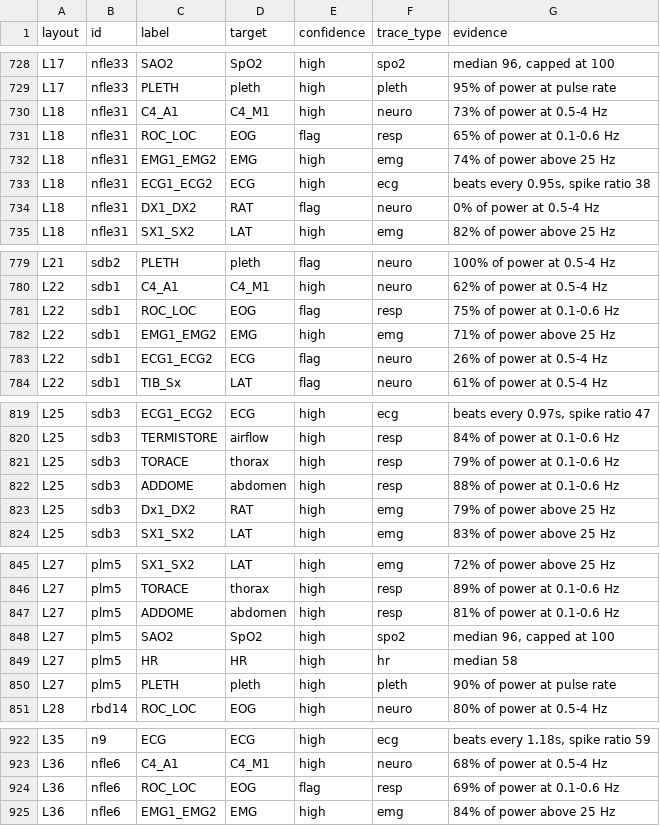
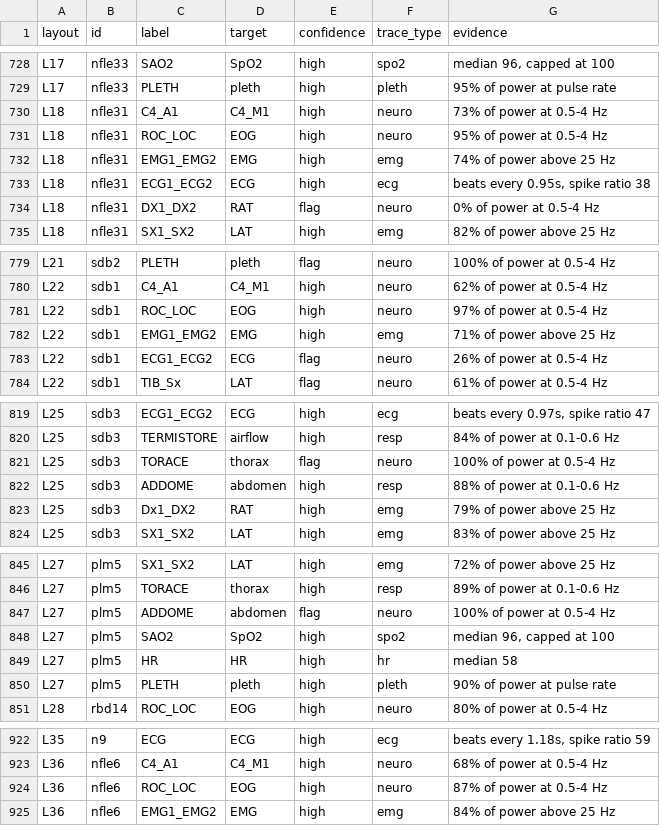
Before and after one commit to Lorcan7274/harmonizer, a CSV file: results/draft_baseline/confidence.csv, drawn as a sheet; only a part is shown, gaps mark what is left out; the diff covers the shown part only.

```diff
--- a/results/draft_baseline/confidence.csv
+++ b/results/draft_baseline/confidence.csv
@@ -730,3 +730,3 @@ L17,nfle33,PLETH,pleth,high,pleth,95% of power at pulse rate
 L18,nfle31,C4_A1,C4_M1,high,neuro,73% of power at 0.5-4 Hz
-L18,nfle31,ROC_LOC,EOG,flag,resp,65% of power at 0.1-0.6 Hz
+L18,nfle31,ROC_LOC,EOG,high,neuro,95% of power at 0.5-4 Hz
 L18,nfle31,EMG1_EMG2,EMG,high,emg,74% of power above 25 Hz
@@ -780,3 +780,3 @@ L21,sdb2,PLETH,pleth,flag,neuro,100% of power at 0.5-4 Hz
 L22,sdb1,C4_A1,C4_M1,high,neuro,62% of power at 0.5-4 Hz
-L22,sdb1,ROC_LOC,EOG,flag,resp,75% of power at 0.1-0.6 Hz
+L22,sdb1,ROC_LOC,EOG,high,neuro,97% of power at 0.5-4 Hz
 L22,sdb1,EMG1_EMG2,EMG,high,emg,71% of power above 25 Hz
@@ -820,3 +820,3 @@ L25,sdb3,ECG1_ECG2,ECG,high,ecg,"beats every 0.97s, spike ratio 47"
 L25,sdb3,TERMISTORE,airflow,high,resp,84% of power at 0.1-0.6 Hz
-L25,sdb3,TORACE,thorax,high,resp,79% of power at 0.1-0.6 Hz
+L25,sdb3,TORACE,thorax,flag,neuro,100% of power at 0.5-4 Hz
 L25,sdb3,ADDOME,abdomen,high,resp,88% of power at 0.1-0.6 Hz
@@ -846,3 +846,3 @@ L27,plm5,SX1_SX2,LAT,high,emg,72% of power above 25 Hz
 L27,plm5,TORACE,thorax,high,resp,89% of power at 0.1-0.6 Hz
-L27,plm5,ADDOME,abdomen,high,resp,81% of power at 0.1-0.6 Hz
+L27,plm5,ADDOME,abdomen,flag,neuro,100% of power at 0.5-4 Hz
 L27,plm5,SAO2,SpO2,high,spo2,"median 96, capped at 100"
@@ -923,3 +923,3 @@ L35,n9,ECG,ECG,high,ecg,"beats every 1.18s, spike ratio 59"
 L36,nfle6,C4_A1,C4_M1,high,neuro,68% of power at 0.5-4 Hz
-L36,nfle6,ROC_LOC,EOG,flag,resp,69% of power at 0.1-0.6 Hz
+L36,nfle6,ROC_LOC,EOG,high,neuro,87% of power at 0.5-4 Hz
 L36,nfle6,EMG1_EMG2,EMG,high,emg,84% of power above 25 Hz
```
Also changed, not shown: 45 edited cells elsewhere in this file, results/draft_headers/confidence.csv, 27 other files.
